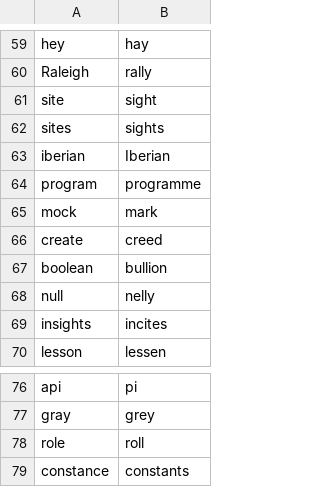
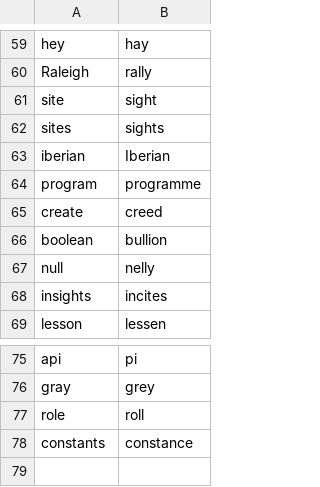
Before and after one commit to alexrkoch/knausj_talon, a CSV file: settings/words_to_replace.csv, drawn as a sheet; only a part is shown, gaps mark what is left out; removed rows and columns are numbered as before the commit, all else as after; the diff names each change by its address in the sheet, - before the commit and + after, or states it on an @@ line.

Commit message:
[ark] window mgmt and word to replace

```diff
--- a/settings/words_to_replace.csv
+++ b/settings/words_to_replace.csv
-row 65: mock | mark
-row 79: constance | constants
+row 78: constants | constance
```
Also changed, not shown: 1 other file.
